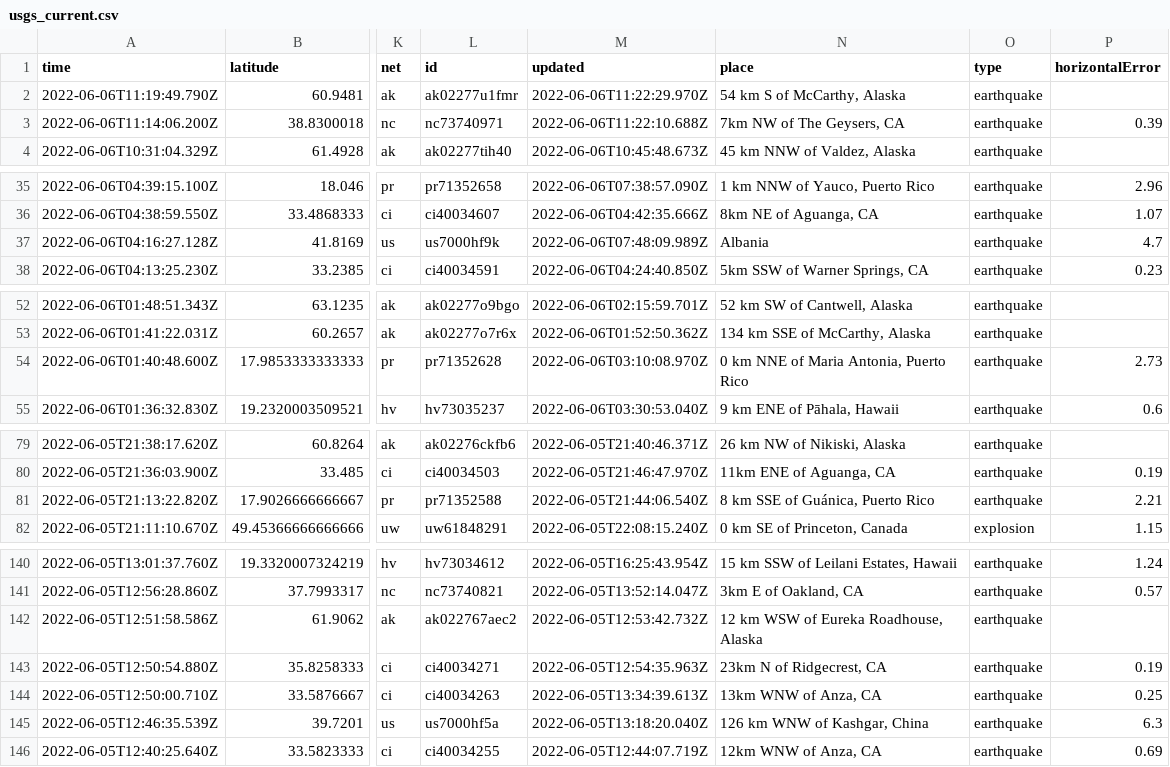
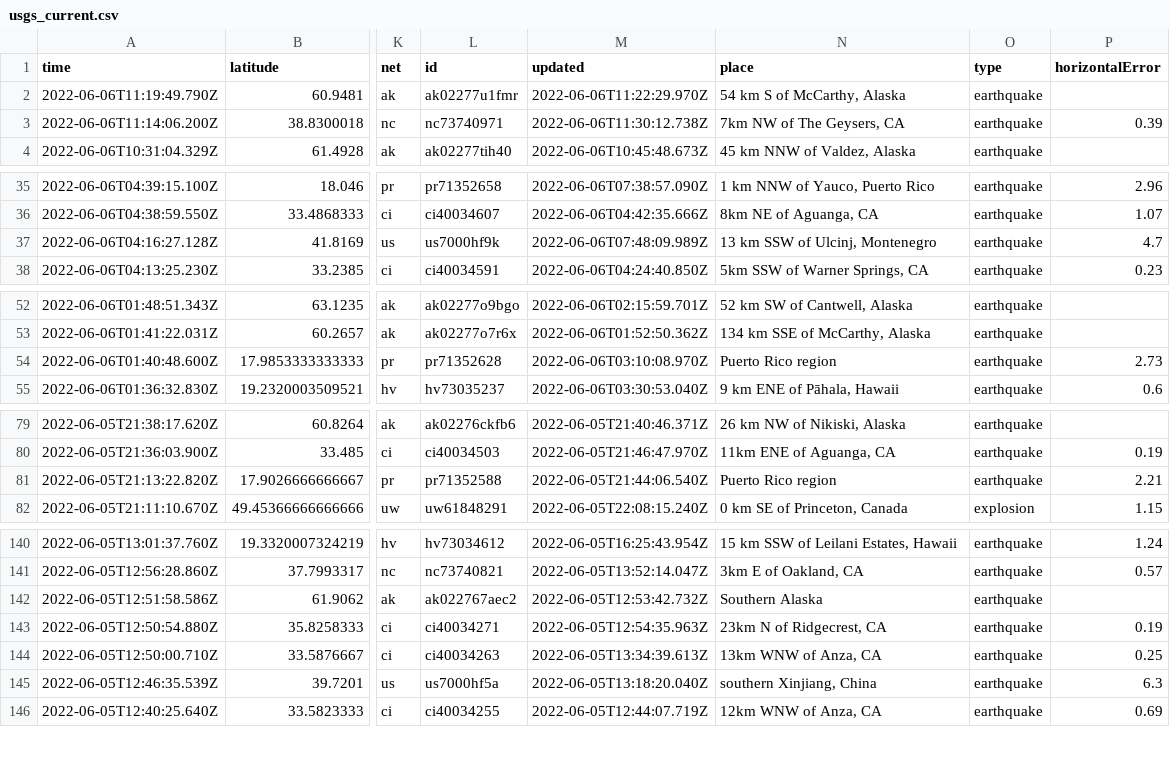
Before and after one commit to lizmurray3/my-data-robot, a CSV file: usgs_current.csv, drawn as a sheet; only a part is shown, gaps mark what is left out; the diff covers the shown part only; the diff names each change by its address in the sheet, - before the commit and + after, or states it on an @@ line.

```diff
--- a/usgs_current.csv
+++ b/usgs_current.csv
-M3 (updated): 2022-06-06T11:22:10.688Z
+M3 (updated): 2022-06-06T11:30:12.738Z
-N37 (place): Albania
+N37 (place): 13 km SSW of Ulcinj, Montenegro
-N54 (place): 0 km NNE of Maria Antonia, Puerto Rico
+N54 (place): Puerto Rico region
-N81 (place): 8 km SSE of Guánica, Puerto Rico
+N81 (place): Puerto Rico region
-N142 (place): 12 km WSW of Eureka Roadhouse, Alaska
+N142 (place): Southern Alaska
-N145 (place): 126 km WNW of Kashgar, China
+N145 (place): southern Xinjiang, China
```
Also changed, not shown: 1 edited cell elsewhere in this file.
